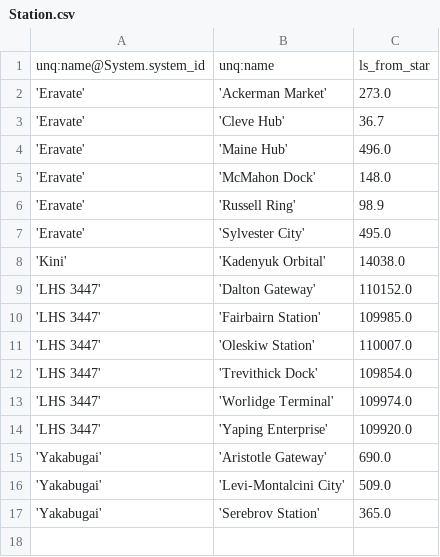
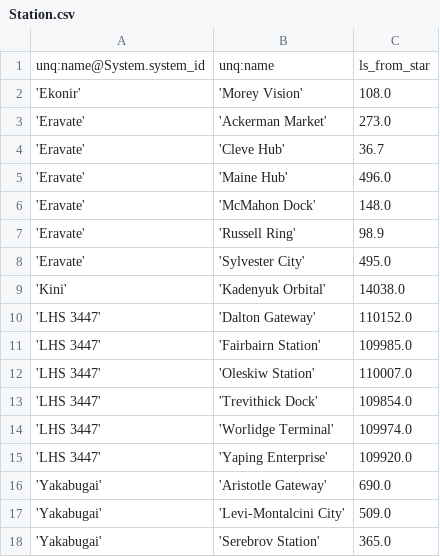
Before and after one commit to EliteDangerous/tradedangerous, a CSV file: data/Station.csv, drawn as a sheet; the diff names each change by its address in the sheet, - before the commit and + after, or states it on an @@ line.

Commit message:
New station: Ekonir/Morey Vision

```diff
--- a/data/Station.csv
+++ b/data/Station.csv
+row 2: 'Ekonir' | 'Morey Vision' | 108.0
```
Also changed, not shown: data/StationAttributes.csv.
